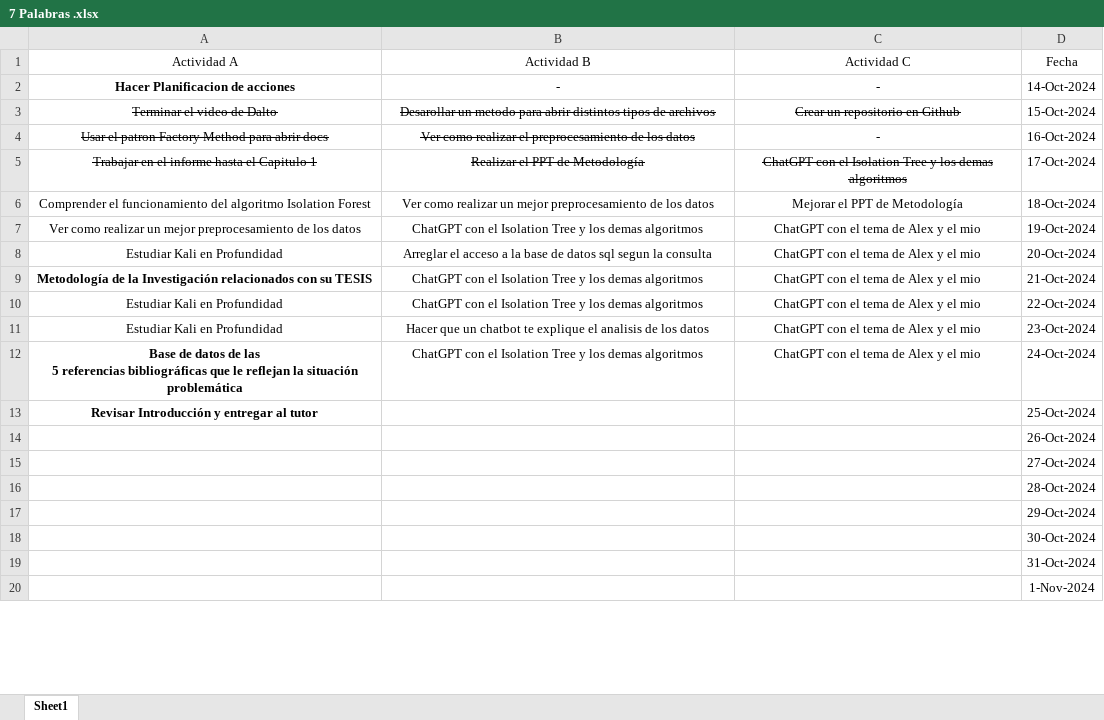
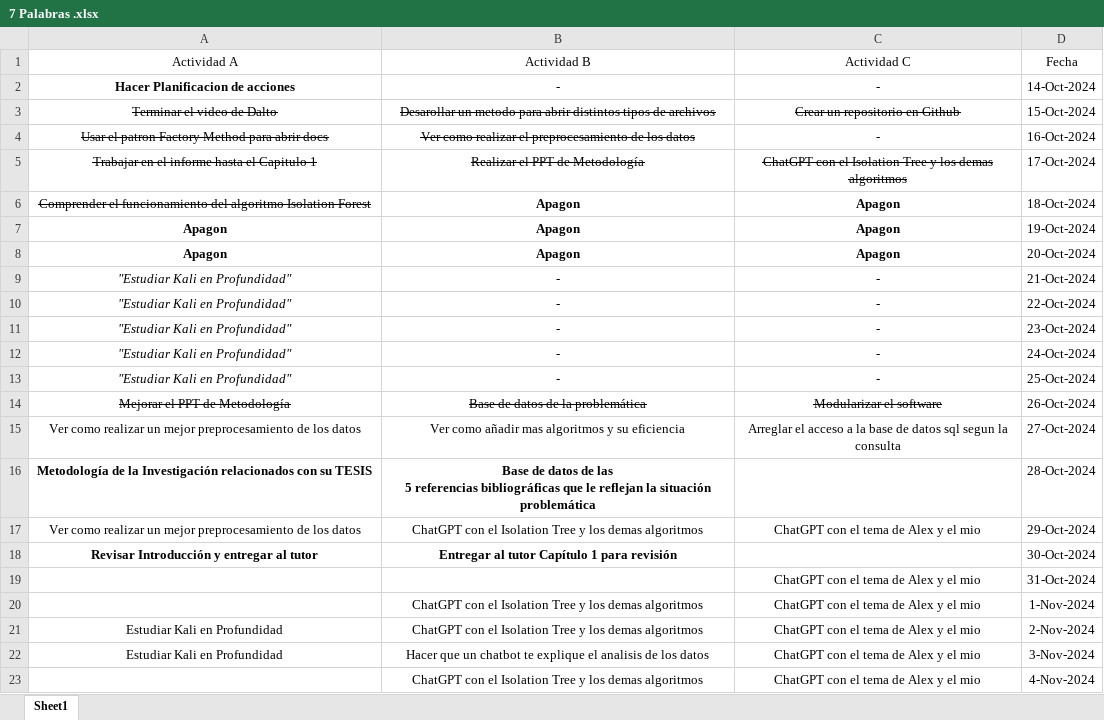
Before and after one commit to NeoUroboros/AnomalyDetection, an Excel workbook: 7 Palabras .xlsx, sheet Sheet1, drawn as a sheet; only a part is shown; values as stored, in another font and other column widths than the file's, no borders; removed rows and columns are numbered as before the commit, all else as after; ↵ is a line break in a cell; the diff covers the shown part only; the diff names each change by its address in the sheet, - before the commit and + after, or states it on an @@ line.

```diff
--- a/7 Palabras .xlsx (sheet Sheet1)
+++ b/7 Palabras .xlsx (sheet Sheet1)
-A6 strikethrough: off
+A6 strikethrough: on
-B6 (Actividad B): Ver como realizar un mejor preprocesamiento de los datos
+B6 (Actividad B): Apagon
-B6:C6 bold: off
+B6:C6 bold: on
-C6 (Actividad C): Mejorar el PPT de Metodología
+C6 (Actividad C): Apagon
+row 7: Apagon | Apagon | Apagon | 19-Oct-2024
+row 8: Apagon | Apagon | Apagon | 20-Oct-2024
+row 9: "Estudiar Kali en Profundidad" | - | - | 21-Oct-2024
+row 10: "Estudiar Kali en Profundidad" | - | - | 22-Oct-2024
+row 11: "Estudiar Kali en Profundidad" | - | - | 23-Oct-2024
+row 12: "Estudiar Kali en Profundidad" | - | - | 24-Oct-2024
+row 13: "Estudiar Kali en Profundidad" | - | - | 25-Oct-2024
+row 14: Mejorar el PPT de Metodología | Base de datos de la problemática | Modularizar el software | 26-Oct-2024
+row 15: Ver como realizar un mejor preprocesamiento de los datos | Ver como añadir mas algoritmos y su eficiencia | Arreglar el acceso a la base de datos sql segun la consulta | 27-Oct-2024
+row 16: Metodología de la Investigación relacionados con su TESIS | Base de datos de las ↵ 5 referencias bibliográficas que le reflejan la situación problemática |  | 28-Oct-2024
-D17 (Fecha): 19-Oct-2024
+D17 (Fecha): 29-Oct-2024
-row 8: Estudiar Kali en Profundidad | Arreglar el acceso a la base de datos sql segun la consulta | ChatGPT con el tema de Alex y el mio | 20-Oct-2024
+row 18: Revisar Introducción y entregar al tutor | Entregar al tutor Capítulo 1 para revisión |  | 30-Oct-2024
+row 19:  |  | ChatGPT con el tema de Alex y el mio | 31-Oct-2024
-A20 (Actividad A): Metodología de la Investigación relacionados con su TESIS
+A20 (Actividad A): (empty)
-D20 (Fecha): 21-Oct-2024
+D20 (Fecha): 1-Nov-2024
-D21 (Fecha): 22-Oct-2024
+D21 (Fecha): 2-Nov-2024
-D22 (Fecha): 23-Oct-2024
+D22 (Fecha): 3-Nov-2024
-A23 (Actividad A): Base de datos de las ↵ 5 referencias bibliográficas que le reflejan la situación problemática
+A23 (Actividad A): (empty)
-D23 (Fecha): 24-Oct-2024
+D23 (Fecha): 4-Nov-2024
-row 13: Revisar Introducción y entregar al tutor |  |  | 25-Oct-2024
-row 14:  |  |  | 26-Oct-2024
-row 15:  |  |  | 27-Oct-2024
-row 16:  |  |  | 28-Oct-2024
-row 17:  |  |  | 29-Oct-2024
-row 18:  |  |  | 30-Oct-2024
-row 19:  |  |  | 31-Oct-2024
-row 20:  |  |  | 1-Nov-2024
```
Also changed, not shown: 3 removed rows and 3 edited cells elsewhere in this sheet, 27 other files.
